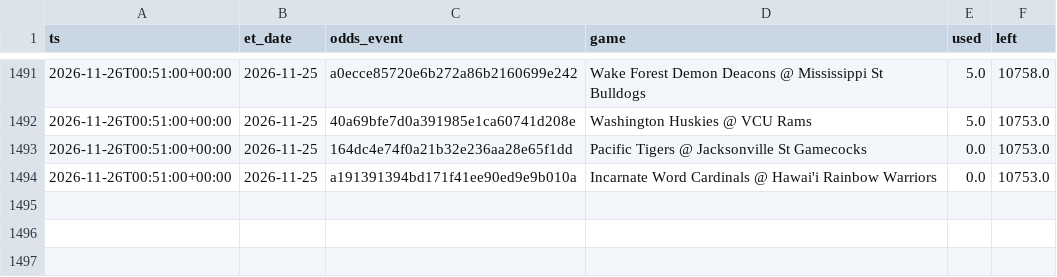
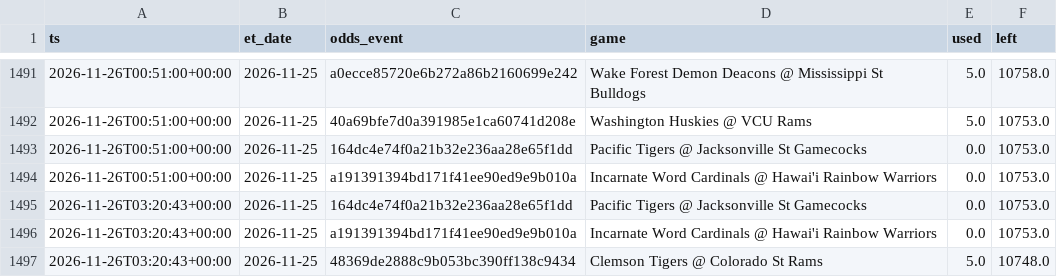
Before and after one commit to jlwin1995-alt/CBB, a CSV file: data/log/credits.csv, drawn as a sheet; only a part is shown, gaps mark what is left out; the diff names each change by its address in the sheet, - before the commit and + after, or states it on an @@ line.

```diff
--- a/data/log/credits.csv
+++ b/data/log/credits.csv
+row 1495: 2026-11-26T03:20:43+00:00 | 2026-11-25 | 164dc4e74f0a21b32e236aa28e65f1dd | Pacific Tigers @ Jacksonville St Gamecocks | 0.0 | 10753.0
+row 1496: 2026-11-26T03:20:43+00:00 | 2026-11-25 | a191391394bd171f41ee90ed9e9b010a | Incarnate Word Cardinals @ Hawai'i Rainbow Warriors | 0.0 | 10753.0
+row 1497: 2026-11-26T03:20:43+00:00 | 2026-11-25 | 48369de2888c9b053bc390ff138c9434 | Clemson Tigers @ Colorado St Rams | 5.0 | 10748.0
```
Also changed, not shown: data/raw/games_2027.csv, data/raw/lines.csv, 6 other files.
